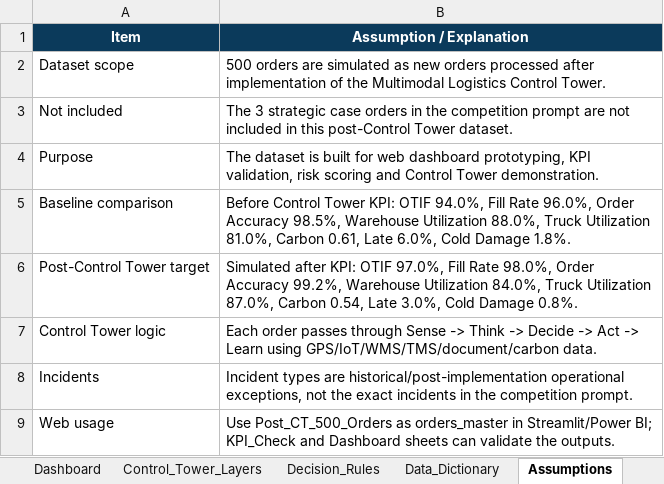
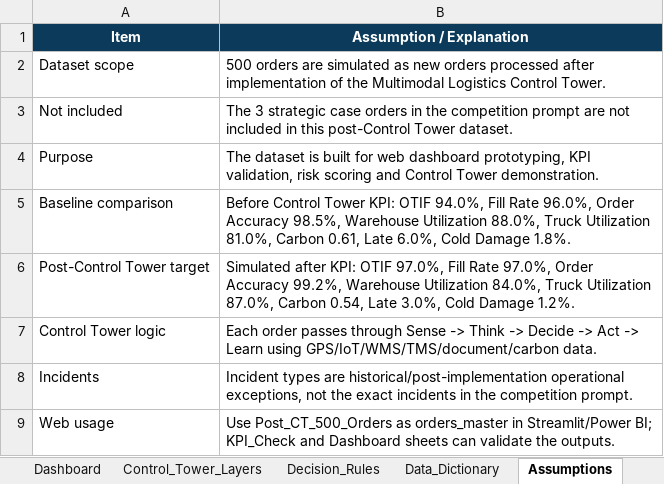
Before and after one commit to ngtramanh07-create/control-tower-web, an Excel workbook: data/SLC26C02_post_control_tower_500_orders_dataset.xlsx, sheet Assumptions, drawn as a sheet; values as stored, in another font and other column widths than the file's, no borders; the diff names each change by its address in the sheet, - before the commit and + after, or states it on an @@ line.

```diff
--- a/data/SLC26C02_post_control_tower_500_orders_dataset.xlsx (sheet Assumptions)
+++ b/data/SLC26C02_post_control_tower_500_orders_dataset.xlsx (sheet Assumptions)
-B6 (Assumption / Explanation): …Fill Rate 98.0%, Order Accuracy 99.2%, Warehouse Utilization 84.0%, Truck Utilization 87.0%, Carbon 0.54, Late 3.0%, Cold Damage 0.8%.
+B6 (Assumption / Explanation): …Fill Rate 97.0%, Order Accuracy 99.2%, Warehouse Utilization 84.0%, Truck Utilization 87.0%, Carbon 0.54, Late 3.0%, Cold Damage 1.2%.
```
Also changed, not shown: sheet KPI_Check, sheet Post_CT_500_Orders, sheet Dashboard, charts or pictures, 3 other files.
